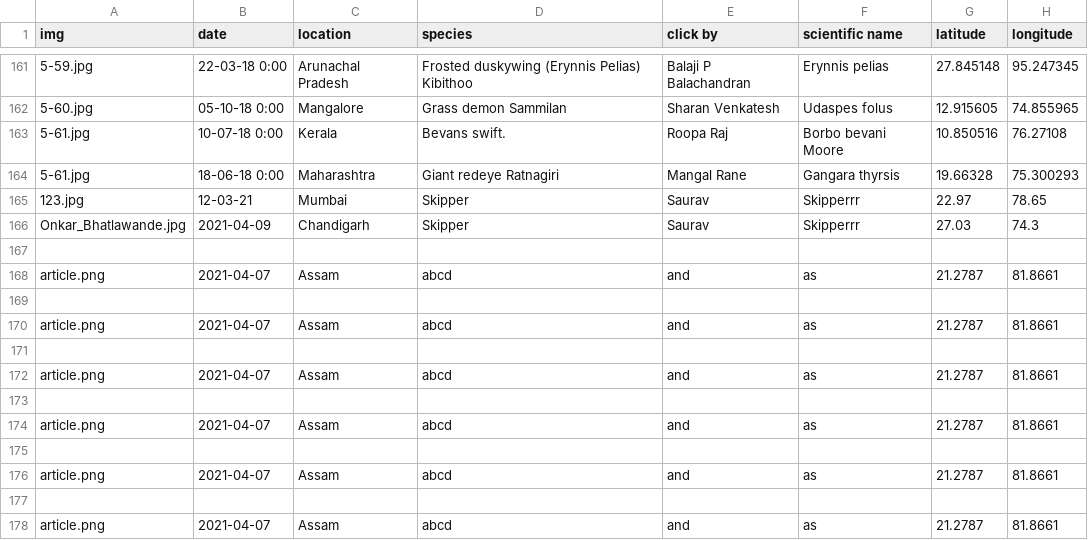
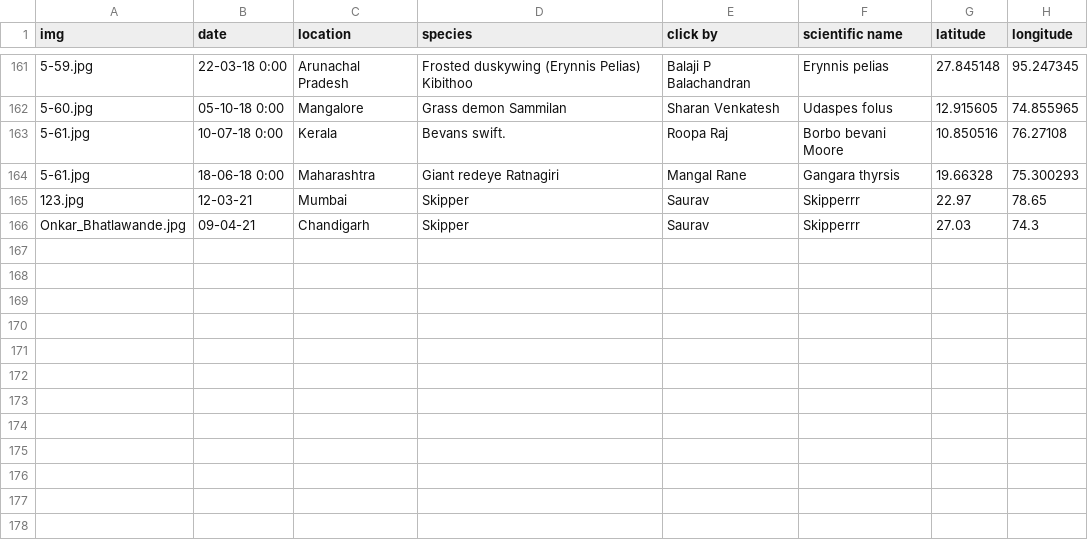
Before and after one commit to gauravtirodkar/PatangAbhidani, a CSV file: static/combined.csv, drawn as a sheet; only a part is shown, gaps mark what is left out.

```diff
--- a/static/combined.csv
+++ b/static/combined.csv
@@ -165,14 +165,2 @@ img,date,location,species,click by,scientific name,latitude,longitude
 123.jpg,12-03-21,Mumbai,Skipper,Saurav,Skipperrr,22.97,78.65
-Onkar_Bhatlawande.jpg,2021-04-09,Chandigarh,Skipper,Saurav,Skipperrr,27.03,74.3
-
-article.png,2021-04-07,Assam,abcd,and,as,21.2787,81.8661
-
-article.png,2021-04-07,Assam,abcd,and,as,21.2787,81.8661
-
-article.png,2021-04-07,Assam,abcd,and,as,21.2787,81.8661
-
-article.png,2021-04-07,Assam,abcd,and,as,21.2787,81.8661
-
-article.png,2021-04-07,Assam,abcd,and,as,21.2787,81.8661
-
-article.png,2021-04-07,Assam,abcd,and,as,21.2787,81.8661
+Onkar_Bhatlawande.jpg,09-04-21,Chandigarh,Skipper,Saurav,Skipperrr,27.03,74.3
```
Also changed, not shown: 7 other files.
